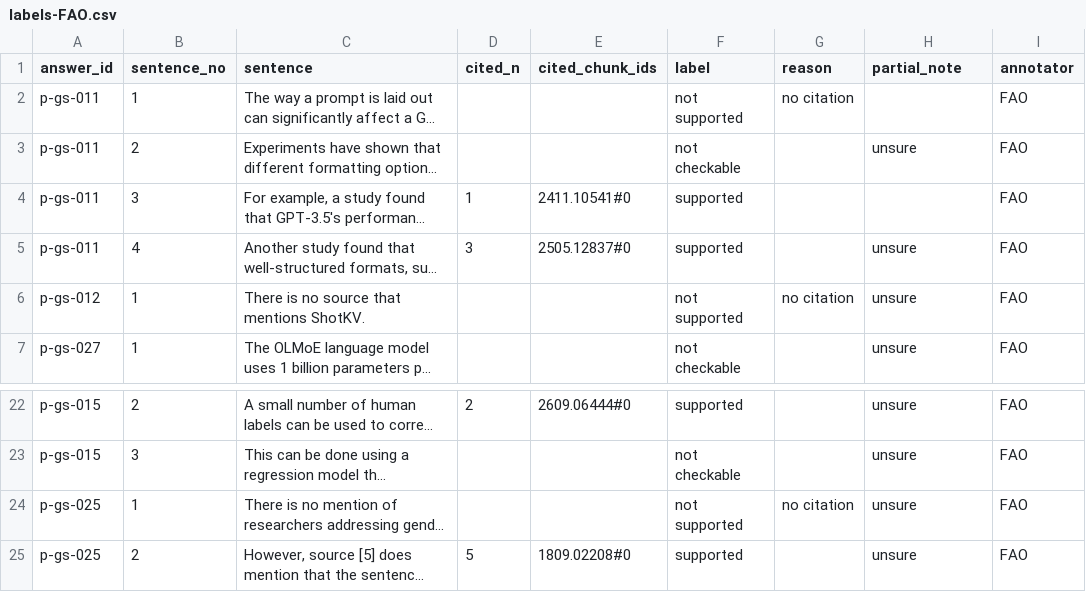
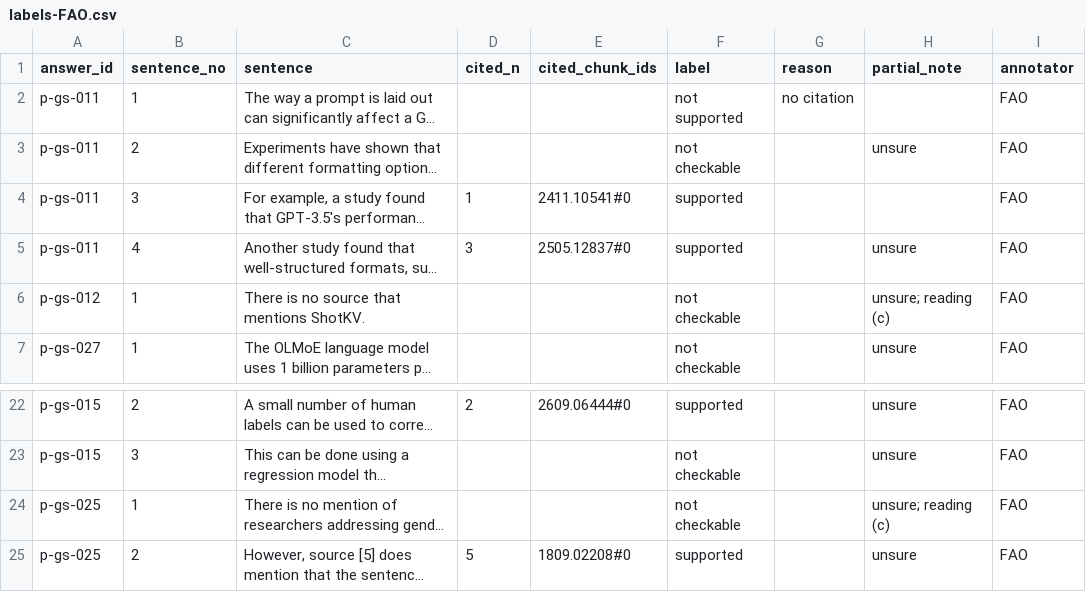
Before and after one commit to Tdat10052499/scitech-rag-agent, a CSV file: evaluation/pilot/faithfulness/labels-FAO.csv, drawn as a sheet; only a part is shown, gaps mark what is left out; long unchanged cells end in …; the diff names each change by its address in the sheet, - before the commit and + after, or states it on an @@ line.

```diff
--- a/evaluation/pilot/faithfulness/labels-FAO.csv
+++ b/evaluation/pilot/faithfulness/labels-FAO.csv
-F6 (label): not supported
+F6 (label): not checkable
-G6 (reason): no citation
+G6 (reason): (empty)
-H6 (partial_note): unsure
+H6 (partial_note): unsure; reading (c)
-F24 (label): not supported
+F24 (label): not checkable
-G24 (reason): no citation
+G24 (reason): (empty)
-H24 (partial_note): unsure
+H24 (partial_note): unsure; reading (c)
```
